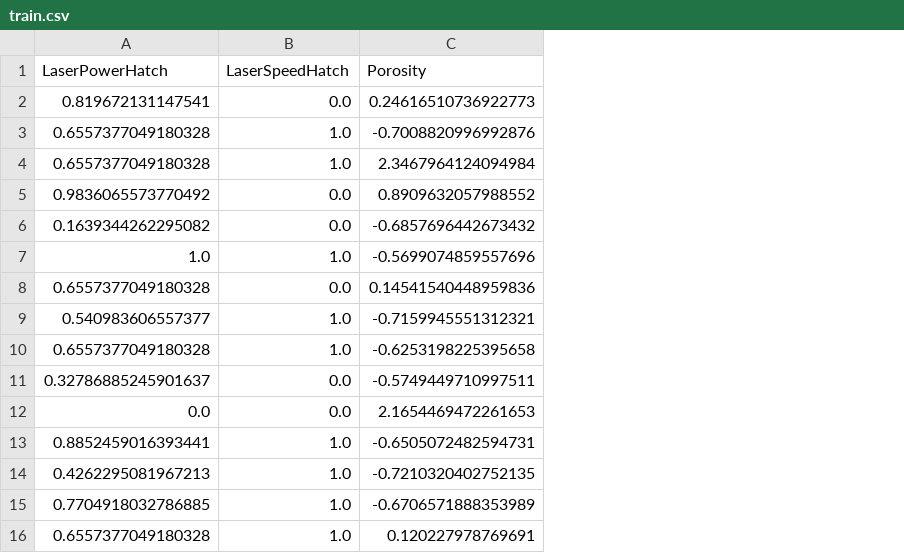
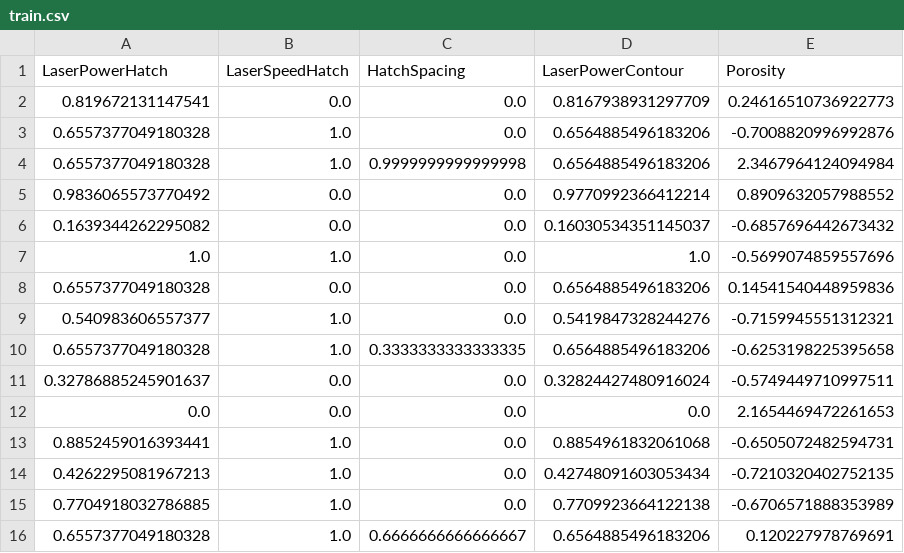
Before and after one commit to wgobrien/am-research, a CSV file: data/processed/train.csv, drawn as a sheet; the diff names each change by its address in the sheet, - before the commit and + after, or states it on an @@ line.

```diff
--- a/data/processed/train.csv
+++ b/data/processed/train.csv
+column C (HatchSpacing), rows 2-16: 0.0 | 0.0 | 0.9999999999999998 | 0.0 | 0.0 | 0.0 | 0.0 | 0.0 | 0.3333333333333335 | 0.0 | 0.0 | 0.0 | 0.0 | 0.0 | 0.6666666666666667
+column D (LaserPowerContour), rows 2-16: 0.8167938931297709 | 0.6564885496183206 | 0.6564885496183206 | 0.9770992366412214 | 0.16030534351145037 | 1.0 | 0.6564885496183206 | 0.5419847328244276 | 0.6564885496183206 | 0.32824427480916024 | 0.0 | 0.8854961832061068 | 0.42748091603053434 | 0.7709923664122138 | 0.6564885496183206
```
Also changed, not shown: data/processed/test.csv, 13 other files.
